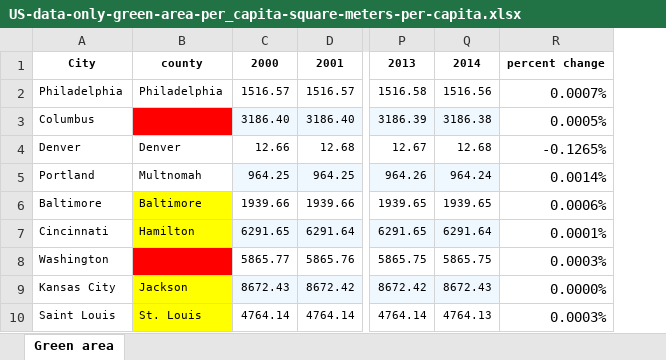
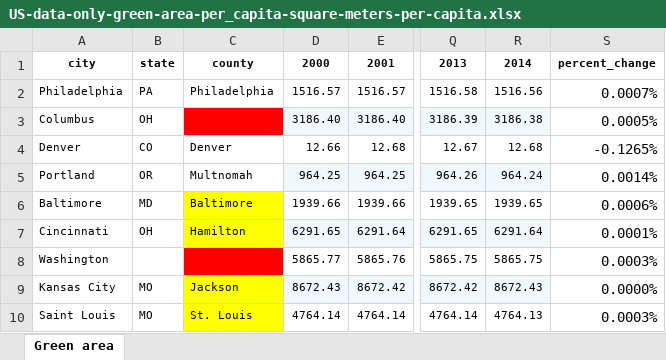
Before and after one commit to codyallison/Project3-Greenspace-Health, an Excel workbook: US-data-only-green-area-per_capita-square-meters-per-capita.xlsx, sheet Green area, drawn as a sheet; only a part is shown, gaps mark what is left out; values as stored, in another font and other column widths than the file's, no borders; addresses are those after the commit; the diff names each change by its address in the sheet, - before the commit and + after, or states it on an @@ line.

Commit message:
added state code to greenspace data

```diff
--- a/US-data-only-green-area-per_capita-square-meters-per-capita.xlsx (sheet Green area)
+++ b/US-data-only-green-area-per_capita-square-meters-per-capita.xlsx (sheet Green area)
+column B, rows 1-10: state | PA | OH | CO | OR | MD | OH |  | MO | MO
-A1: City
+A1: city
-S1: percent change
+S1: percent_change
```
Also changed, not shown: formulas that keep their value.
